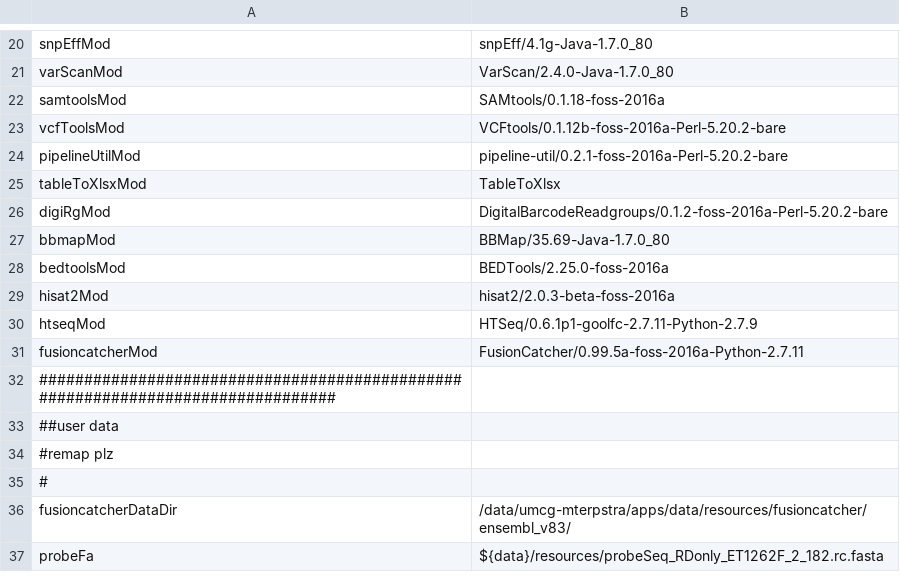
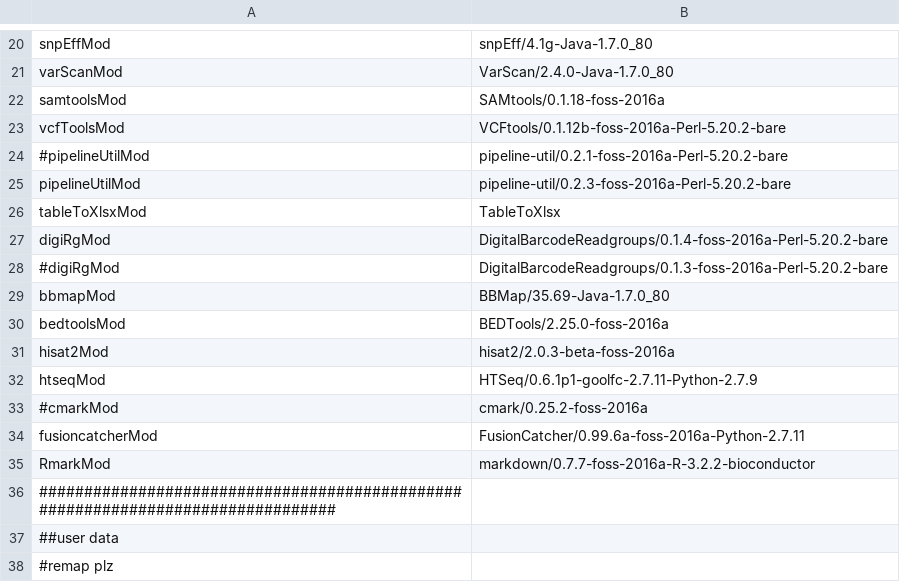
Before and after one commit to mmterpstra/molgenis-c5-TumorNormal, a CSV file: peregrine.siteconfig.csv, drawn as a sheet; only a part is shown, gaps mark what is left out; the shorter side is filled out with more unchanged rows.

```diff
--- a/peregrine.siteconfig.csv
+++ b/peregrine.siteconfig.csv
@@ -23,5 +23,7 @@ samtoolsMod,SAMtools/0.1.18-foss-2016a
 vcfToolsMod,VCFtools/0.1.12b-foss-2016a-Perl-5.20.2-bare
-pipelineUtilMod,pipeline-util/0.2.1-foss-2016a-Perl-5.20.2-bare
+#pipelineUtilMod,pipeline-util/0.2.1-foss-2016a-Perl-5.20.2-bare
+pipelineUtilMod,pipeline-util/0.2.3-foss-2016a-Perl-5.20.2-bare
 tableToXlsxMod,TableToXlsx
-digiRgMod,DigitalBarcodeReadgroups/0.1.2-foss-2016a-Perl-5.20.2-bare
+digiRgMod,DigitalBarcodeReadgroups/0.1.4-foss-2016a-Perl-5.20.2-bare
+#digiRgMod,DigitalBarcodeReadgroups/0.1.3-foss-2016a-Perl-5.20.2-bare
 bbmapMod,BBMap/35.69-Java-1.7.0_80
@@ -30,3 +32,5 @@ hisat2Mod,hisat2/2.0.3-beta-foss-2016a
 htseqMod,HTSeq/0.6.1p1-goolfc-2.7.11-Python-2.7.9
-fusioncatcherMod,FusionCatcher/0.99.5a-foss-2016a-Python-2.7.11
+#cmarkMod,cmark/0.25.2-foss-2016a
+fusioncatcherMod,FusionCatcher/0.99.6a-foss-2016a-Python-2.7.11
+RmarkMod,markdown/0.7.7-foss-2016a-R-3.2.2-bioconductor
 ################################################################################
```
Also changed, not shown: parameters.csv, umcg.siteconfig.csv, 9 other files.
